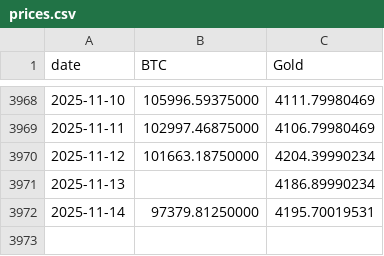
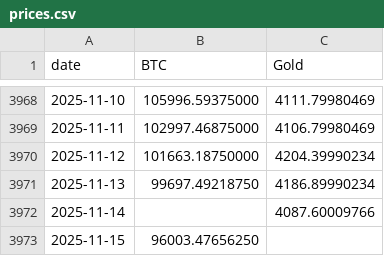
Before and after one commit to vcraignou/data, a CSV file: docs/prices.csv, drawn as a sheet; only a part is shown, gaps mark what is left out.

```diff
--- a/docs/prices.csv
+++ b/docs/prices.csv
@@ -3970,3 +3970,4 @@ date,BTC,Gold
 2025-11-12,101663.18750000,4204.39990234
-2025-11-13,,4186.89990234
-2025-11-14,97379.81250000,4195.70019531
+2025-11-13,99697.49218750,4186.89990234
+2025-11-14,,4087.60009766
+2025-11-15,96003.47656250,
```
Also changed, not shown: 1 other file.
